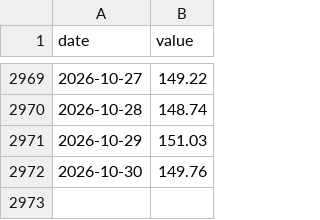
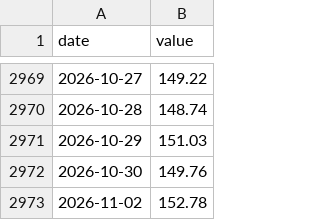
Before and after one commit to frdmid/karsan-tracker, a CSV file: data/CBOE_SKEW.csv, drawn as a sheet; only a part is shown, gaps mark what is left out; the diff names each change by its address in the sheet, - before the commit and + after, or states it on an @@ line.

```diff
--- a/data/CBOE_SKEW.csv
+++ b/data/CBOE_SKEW.csv
+row 2973: 2026-11-02 | 152.78
```
Also changed, not shown: data/CBOE_OVX.csv, data/CBOE_VIX.csv, 3 other files.
